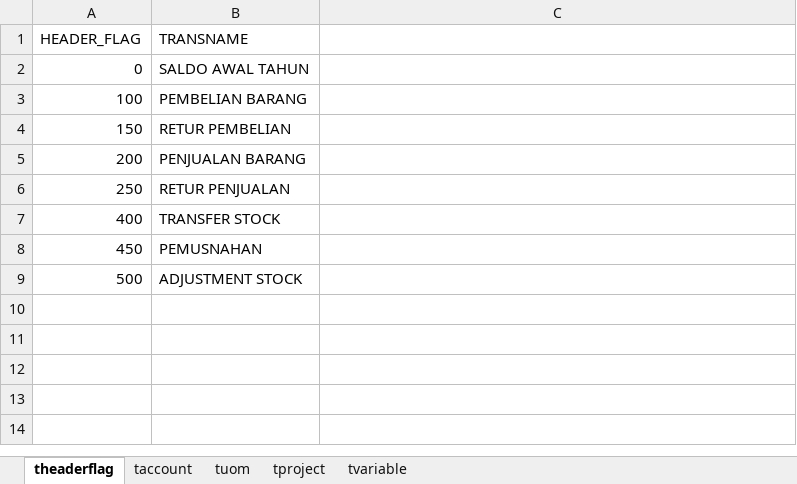
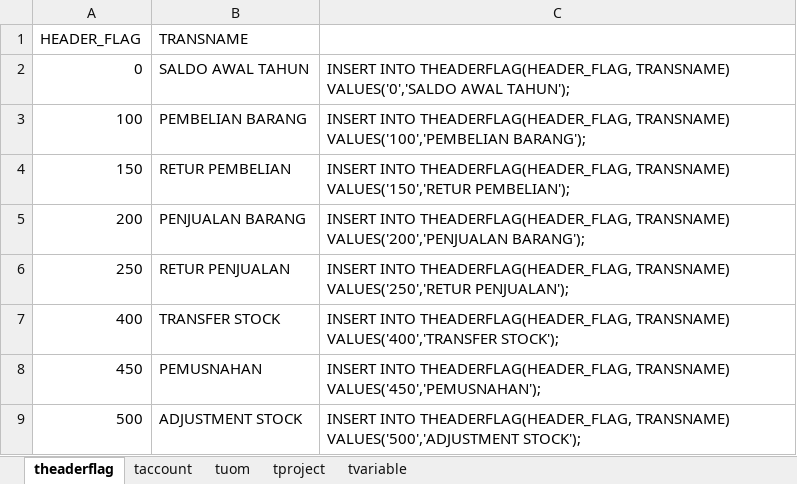
Before and after one commit to fmanda/AutoPart, an Excel workbook: assets/PrepareDB.xlsx, sheet theaderflag, drawn as a sheet; values as stored, in another font and other column widths than the file's, no borders; the diff names each change by its address in the sheet, - before the commit and + after, or states it on an @@ line.

```diff
--- a/assets/PrepareDB.xlsx (sheet theaderflag)
+++ b/assets/PrepareDB.xlsx (sheet theaderflag)
-C2: (empty)
+C2: INSERT INTO THEADERFLAG(HEADER_FLAG, TRANSNAME) VALUES('0','SALDO AWAL TAHUN');
-C3: (empty)
+C3: INSERT INTO THEADERFLAG(HEADER_FLAG, TRANSNAME) VALUES('100','PEMBELIAN BARANG');
-C4: (empty)
+C4: INSERT INTO THEADERFLAG(HEADER_FLAG, TRANSNAME) VALUES('150','RETUR PEMBELIAN');
-C5: (empty)
+C5: INSERT INTO THEADERFLAG(HEADER_FLAG, TRANSNAME) VALUES('200','PENJUALAN BARANG');
-C6: (empty)
+C6: INSERT INTO THEADERFLAG(HEADER_FLAG, TRANSNAME) VALUES('250','RETUR PENJUALAN');
-C7: (empty)
+C7: INSERT INTO THEADERFLAG(HEADER_FLAG, TRANSNAME) VALUES('400','TRANSFER STOCK');
-C8: (empty)
+C8: INSERT INTO THEADERFLAG(HEADER_FLAG, TRANSNAME) VALUES('450','PEMUSNAHAN');
-C9: (empty)
+C9: INSERT INTO THEADERFLAG(HEADER_FLAG, TRANSNAME) VALUES('500','ADJUSTMENT STOCK');
```
Also changed, not shown: 3 other files.
